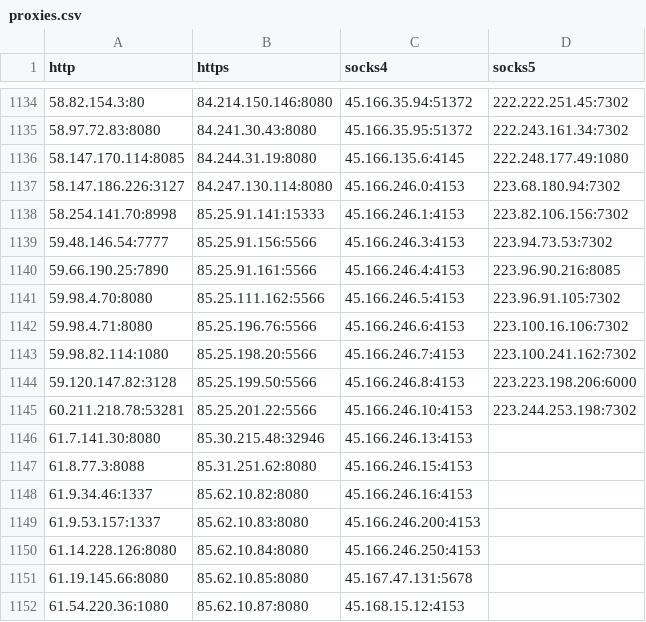
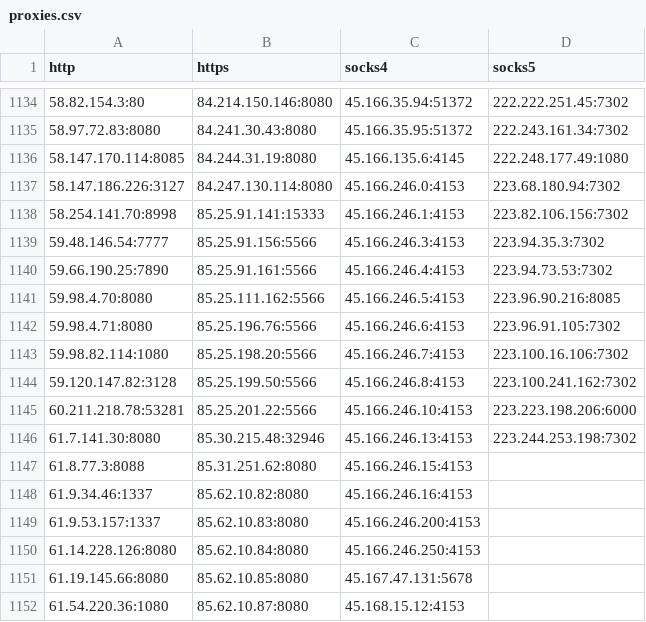
Before and after one commit to RsBurn1/proxy-list, a CSV file: archive/csv/proxies.csv, drawn as a sheet; only a part is shown, gaps mark what is left out.

```diff
--- a/archive/csv/proxies.csv
+++ b/archive/csv/proxies.csv
@@ -1138,10 +1138,10 @@ http,https,socks4,socks5
 58.254.141.70:8998,85.25.91.141:15333,45.166.246.1:4153,223.82.106.156:7302
-59.48.146.54:7777,85.25.91.156:5566,45.166.246.3:4153,223.94.73.53:7302
-59.66.190.25:7890,85.25.91.161:5566,45.166.246.4:4153,223.96.90.216:8085
-59.98.4.70:8080,85.25.111.162:5566,45.166.246.5:4153,223.96.91.105:7302
-59.98.4.71:8080,85.25.196.76:5566,45.166.246.6:4153,223.100.16.106:7302
-59.98.82.114:1080,85.25.198.20:5566,45.166.246.7:4153,223.100.241.162:7302
-59.120.147.82:3128,85.25.199.50:5566,45.166.246.8:4153,223.223.198.206:6000
-60.211.218.78:53281,85.25.201.22:5566,45.166.246.10:4153,223.244.253.198:7302
-61.7.141.30:8080,85.30.215.48:32946,45.166.246.13:4153,
+59.48.146.54:7777,85.25.91.156:5566,45.166.246.3:4153,223.94.35.3:7302
+59.66.190.25:7890,85.25.91.161:5566,45.166.246.4:4153,223.94.73.53:7302
+59.98.4.70:8080,85.25.111.162:5566,45.166.246.5:4153,223.96.90.216:8085
+59.98.4.71:8080,85.25.196.76:5566,45.166.246.6:4153,223.96.91.105:7302
+59.98.82.114:1080,85.25.198.20:5566,45.166.246.7:4153,223.100.16.106:7302
+59.120.147.82:3128,85.25.199.50:5566,45.166.246.8:4153,223.100.241.162:7302
+60.211.218.78:53281,85.25.201.22:5566,45.166.246.10:4153,223.223.198.206:6000
+61.7.141.30:8080,85.30.215.48:32946,45.166.246.13:4153,223.244.253.198:7302
 61.8.77.3:8088,85.31.251.62:8080,45.166.246.15:4153,
```
Also changed, not shown: 25 other files.
